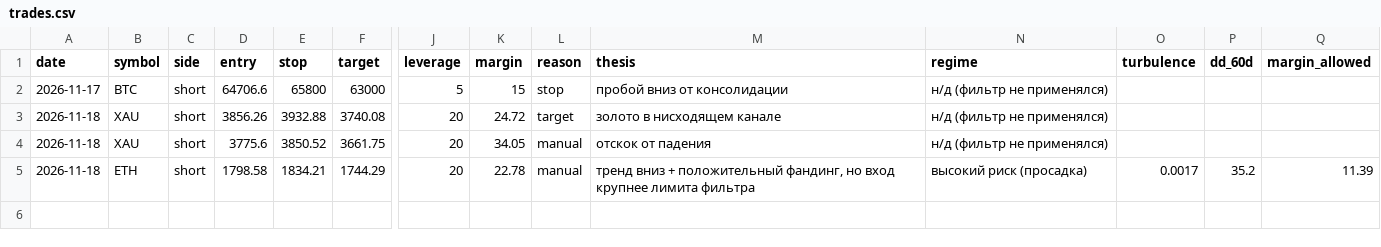
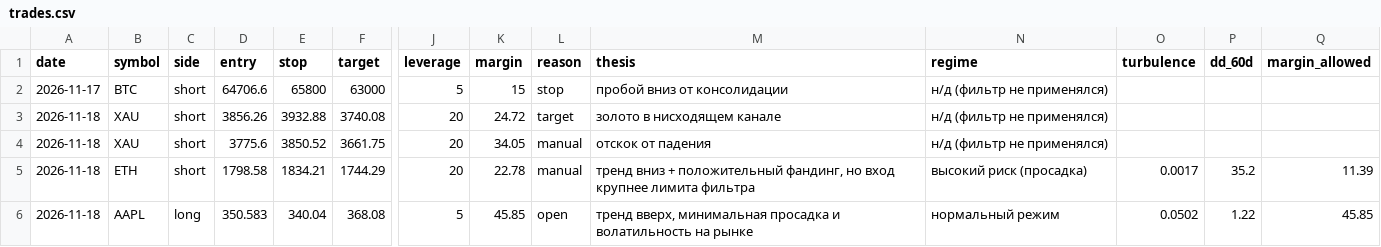
Before and after one commit to kuzia20021-hash/trading-journal, a CSV file: journal/trades.csv, drawn as a sheet; only a part is shown, gaps mark what is left out; rows hold the shown columns only; the diff names each change by its address in the sheet, - before the commit and + after, or states it on an @@ line.

Commit message:
Log AAPL long open (normal regime); rebuild journal CSV

```diff
--- a/journal/trades.csv
+++ b/journal/trades.csv
+row 6: 2026-11-18 | AAPL | long | 350.583 | 340.04 | 368.08 | 5 | 45.85 | open | тренд вверх, минимальная просадка и волатильность на рынке | нормальный режим | 0.0502 | 1.22 | 45.85
```
